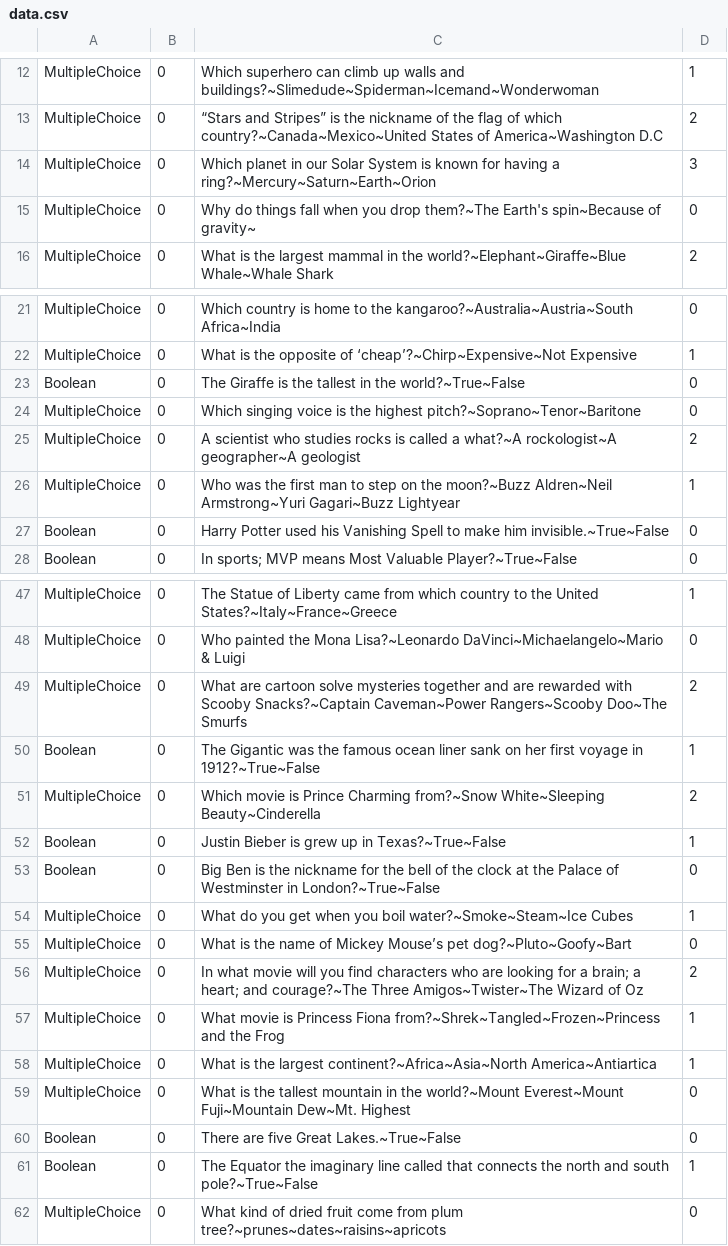
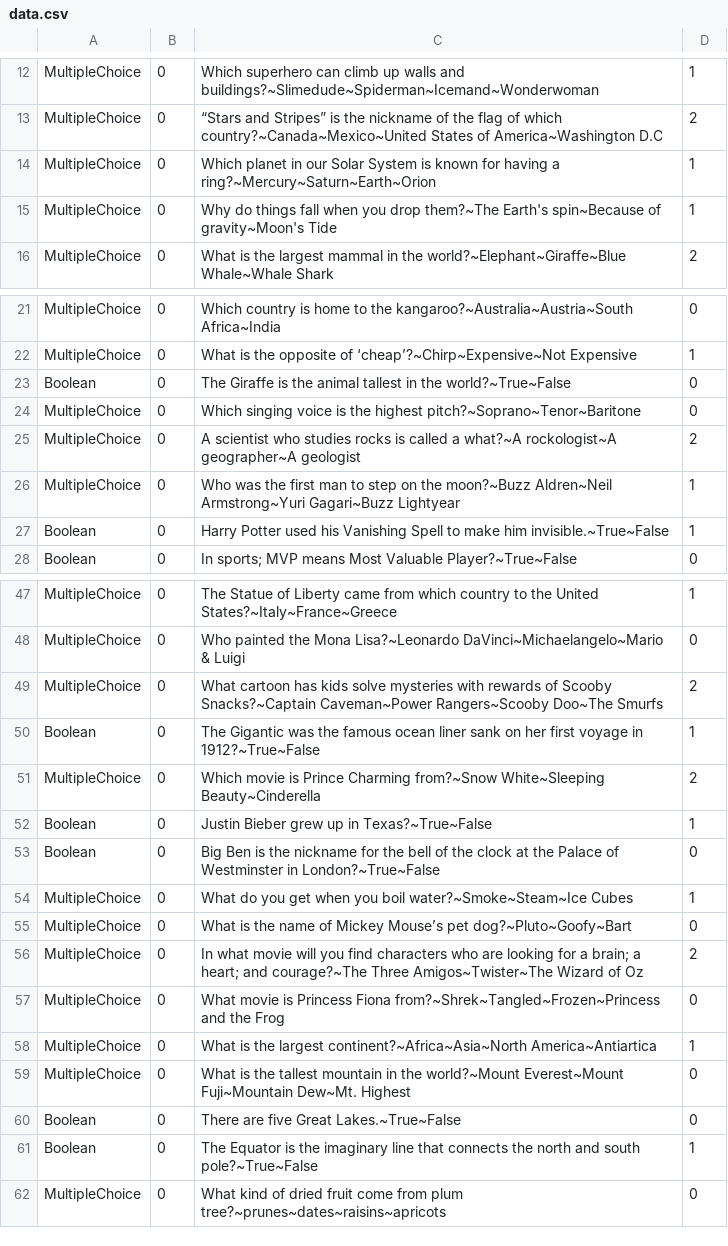
Before and after one commit to schaveyt/quiztime, a CSV file: QuizTime.Api.Rest/storage/data.csv, drawn as a sheet; only a part is shown, gaps mark what is left out.

Commit message:
api: corrected questions

```diff
--- a/QuizTime.Api.Rest/storage/data.csv
+++ b/QuizTime.Api.Rest/storage/data.csv
@@ -13,4 +13,4 @@ MultipleChoice,0,Which superhero can climb up walls and buildings?~Slimedude~Spi
 MultipleChoice,0,“Stars and Stripes” is the nickname of the flag of which country?~Canada~Mexico~United States of America~Washington D.C,2
-MultipleChoice,0,Which planet in our Solar System is known for having a ring?~Mercury~Saturn~Earth~Orion,3
-MultipleChoice,0,Why do things fall when you drop them?~The Earth's spin~Because of gravity~,0
+MultipleChoice,0,Which planet in our Solar System is known for having a ring?~Mercury~Saturn~Earth~Orion,1
+MultipleChoice,0,Why do things fall when you drop them?~The Earth's spin~Because of gravity~Moon's Tide,1
 MultipleChoice,0,What is the largest mammal in the world?~Elephant~Giraffe~Blue Whale~Whale Shark,2
@@ -22,3 +22,3 @@ MultipleChoice,0,Which country is home to the kangaroo?~Australia~Austria~South
 MultipleChoice,0,What is the opposite of ‘cheap’?~Chirp~Expensive~Not Expensive,1
-Boolean,0,The Giraffe is the tallest in the world?~True~False,0
+Boolean,0,The Giraffe is the animal tallest in the world?~True~False,0
 MultipleChoice,0,Which singing voice is the highest pitch?~Soprano~Tenor~Baritone,0
@@ -26,3 +26,3 @@ MultipleChoice,0,A scientist who studies rocks is called a what?~A rockologist~A
 MultipleChoice,0,Who was the first man to step on the moon?~Buzz Aldren~Neil Armstrong~Yuri Gagari~Buzz Lightyear,1
-Boolean,0,Harry Potter used his Vanishing Spell to make him invisible.~True~False,0
+Boolean,0,Harry Potter used his Vanishing Spell to make him invisible.~True~False,1
 Boolean,0,In sports; MVP means Most Valuable Player?~True~False,0
@@ -48,6 +48,6 @@ MultipleChoice,0,The Statue of Liberty came from which country to the United Sta
 MultipleChoice,0,Who painted the Mona Lisa?~Leonardo DaVinci~Michaelangelo~Mario & Luigi,0
-MultipleChoice,0,What are cartoon solve mysteries together and are rewarded with Scooby Snacks?~Captain Caveman~Power Rangers~Scooby Doo~The Smurfs,2
+MultipleChoice,0,What cartoon has kids solve mysteries with rewards of Scooby Snacks?~Captain Caveman~Power Rangers~Scooby Doo~The Smurfs,2
 Boolean,0,The Gigantic was the famous ocean liner sank on her first voyage in 1912?~True~False,1
 MultipleChoice,0,Which movie is Prince Charming from?~Snow White~Sleeping Beauty~Cinderella,2
-Boolean,0,Justin Bieber is grew up in Texas?~True~False,1
+Boolean,0,Justin Bieber grew up in Texas?~True~False,1
 Boolean,0,Big Ben is the nickname for the bell of the clock at the Palace of Westminster in London?~True~False,0
@@ -56,3 +56,3 @@ MultipleChoice,0,What is the name of Mickey Mouse’s pet dog?~Pluto~Goofy~Bart,
 MultipleChoice,0,In what movie will you find characters who are looking for a brain; a heart; and courage?~The Three Amigos~Twister~The Wizard of Oz,2
-MultipleChoice,0,What movie is Princess Fiona from?~Shrek~Tangled~Frozen~Princess and the Frog,1
+MultipleChoice,0,What movie is Princess Fiona from?~Shrek~Tangled~Frozen~Princess and the Frog,0
 MultipleChoice,0,What is the largest continent?~Africa~Asia~North America~Antiartica,1
@@ -60,3 +60,3 @@ MultipleChoice,0,What is the tallest mountain in the world?~Mount Everest~Mount
 Boolean,0,There are five Great Lakes.~True~False,0
-Boolean,0,The Equator the imaginary line called that connects the north and south pole?~True~False,1
+Boolean,0,The Equator is the imaginary line that connects the north and south pole?~True~False,1
 MultipleChoice,0,What kind of dried fruit come from plum tree?~prunes~dates~raisins~apricots,0
```
